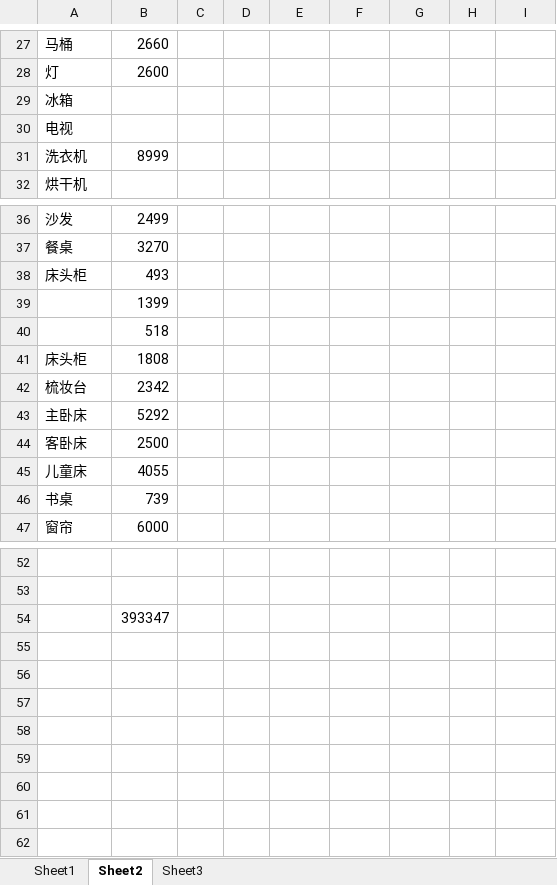
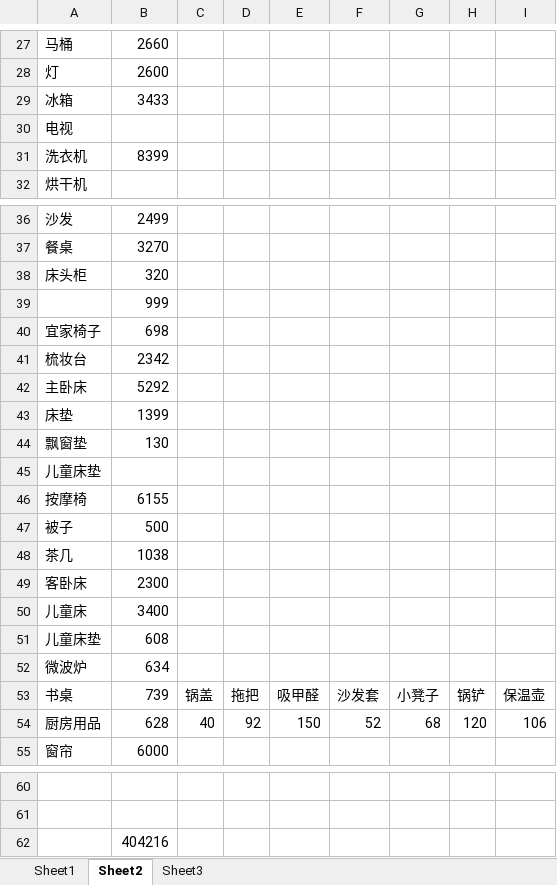
Before and after one commit to archerfrank/javaAPICheatSheet, an Excel workbook: 装修1.xlsx, sheet Sheet2, drawn as a sheet; only a part is shown, gaps mark what is left out; values as stored, in another font and other column widths than the file's, no borders; removed rows and columns are numbered as before the commit, all else as after; the diff names each change by its address in the sheet, - before the commit and + after, or states it on an @@ line.

```diff
--- a/装修1.xlsx (sheet Sheet2)
+++ b/装修1.xlsx (sheet Sheet2)
-B29: (empty)
+B29: 3433
-B31: 8999
+B31: 8399
-B38: 493
+B38: 320
-B39: 1399
+B39: 999
-row 40:  | 518
-row 41: 床头柜 | 1808
+row 40: 宜家椅子 | 698
+row 43: 床垫 | 1399
+row 44: 飘窗垫 | 130
+row 45: 儿童床垫
+row 46: 按摩椅 | 6155
+row 47: 被子 | 500
+row 48: 茶几 | 1038
-B49: 2500
+B49: 2300
-B50: 4055
+B50: 3400
+row 51: 儿童床垫 | 608
+row 52: 微波炉 | 634
-C53: (empty)
+C53: 锅盖
-D53: (empty)
+D53: 拖把
-E53: (empty)
+E53: 吸甲醛
-F53: (empty)
+F53: 沙发套
-G53: (empty)
+G53: 小凳子
-H53: (empty)
+H53: 锅铲
-I53: (empty)
+I53: 保温壶
+row 54: 厨房用品 | 628 | 40 | 92 | 150 | 52 | 68 | 120 | 106
-B62: 393347
+B62: 404216
```
Also changed, not shown: 1 other file.
